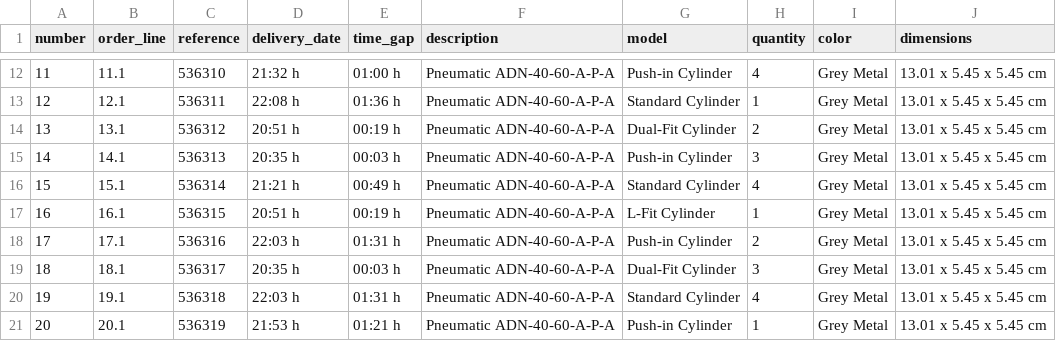
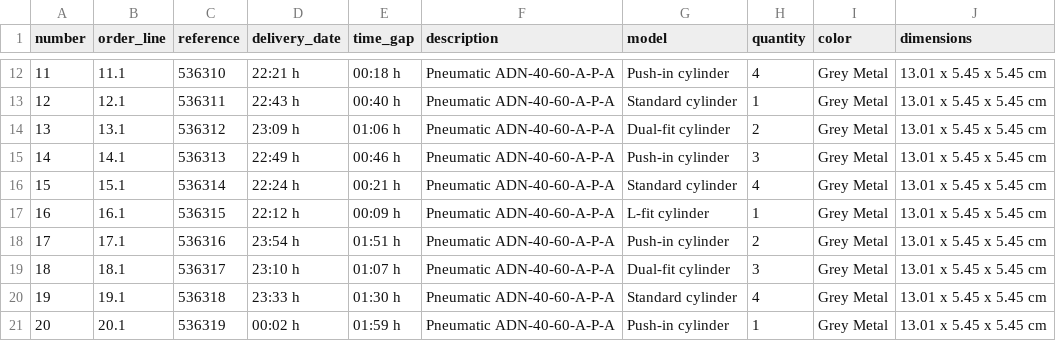
Before and after one commit to beeaqui/appstreamlit_VM, a CSV file: client_orders.csv, drawn as a sheet; only a part is shown, gaps mark what is left out; the diff covers the shown part only.

```diff
--- a/client_orders.csv
+++ b/client_orders.csv
@@ -12,10 +12,10 @@ number,order_line,reference,delivery_date,time_gap,description,model,quantity,co
-11,11.1,536310,21:32 h,01:00 h,Pneumatic ADN-40-60-A-P-A,Push-in Cylinder,4,Grey Metal,13.01 x 5.45 x 5.45 cm
-12,12.1,536311,22:08 h,01:36 h,Pneumatic ADN-40-60-A-P-A,Standard Cylinder,1,Grey Metal,13.01 x 5.45 x 5.45 cm
-13,13.1,536312,20:51 h,00:19 h,Pneumatic ADN-40-60-A-P-A,Dual-Fit Cylinder,2,Grey Metal,13.01 x 5.45 x 5.45 cm
-14,14.1,536313,20:35 h,00:03 h,Pneumatic ADN-40-60-A-P-A,Push-in Cylinder,3,Grey Metal,13.01 x 5.45 x 5.45 cm
-15,15.1,536314,21:21 h,00:49 h,Pneumatic ADN-40-60-A-P-A,Standard Cylinder,4,Grey Metal,13.01 x 5.45 x 5.45 cm
-16,16.1,536315,20:51 h,00:19 h,Pneumatic ADN-40-60-A-P-A,L-Fit Cylinder,1,Grey Metal,13.01 x 5.45 x 5.45 cm
-17,17.1,536316,22:03 h,01:31 h,Pneumatic ADN-40-60-A-P-A,Push-in Cylinder,2,Grey Metal,13.01 x 5.45 x 5.45 cm
-18,18.1,536317,20:35 h,00:03 h,Pneumatic ADN-40-60-A-P-A,Dual-Fit Cylinder,3,Grey Metal,13.01 x 5.45 x 5.45 cm
-19,19.1,536318,22:03 h,01:31 h,Pneumatic ADN-40-60-A-P-A,Standard Cylinder,4,Grey Metal,13.01 x 5.45 x 5.45 cm
-20,20.1,536319,21:53 h,01:21 h,Pneumatic ADN-40-60-A-P-A,Push-in Cylinder,1,Grey Metal,13.01 x 5.45 x 5.45 cm
+11,11.1,536310,22:21 h,00:18 h,Pneumatic ADN-40-60-A-P-A,Push-in cylinder,4,Grey Metal,13.01 x 5.45 x 5.45 cm
+12,12.1,536311,22:43 h,00:40 h,Pneumatic ADN-40-60-A-P-A,Standard cylinder,1,Grey Metal,13.01 x 5.45 x 5.45 cm
+13,13.1,536312,23:09 h,01:06 h,Pneumatic ADN-40-60-A-P-A,Dual-fit cylinder,2,Grey Metal,13.01 x 5.45 x 5.45 cm
+14,14.1,536313,22:49 h,00:46 h,Pneumatic ADN-40-60-A-P-A,Push-in cylinder,3,Grey Metal,13.01 x 5.45 x 5.45 cm
+15,15.1,536314,22:24 h,00:21 h,Pneumatic ADN-40-60-A-P-A,Standard cylinder,4,Grey Metal,13.01 x 5.45 x 5.45 cm
+16,16.1,536315,22:12 h,00:09 h,Pneumatic ADN-40-60-A-P-A,L-fit cylinder,1,Grey Metal,13.01 x 5.45 x 5.45 cm
+17,17.1,536316,23:54 h,01:51 h,Pneumatic ADN-40-60-A-P-A,Push-in cylinder,2,Grey Metal,13.01 x 5.45 x 5.45 cm
+18,18.1,536317,23:10 h,01:07 h,Pneumatic ADN-40-60-A-P-A,Dual-fit cylinder,3,Grey Metal,13.01 x 5.45 x 5.45 cm
+19,19.1,536318,23:33 h,01:30 h,Pneumatic ADN-40-60-A-P-A,Standard cylinder,4,Grey Metal,13.01 x 5.45 x 5.45 cm
+20,20.1,536319,00:02 h,01:59 h,Pneumatic ADN-40-60-A-P-A,Push-in cylinder,1,Grey Metal,13.01 x 5.45 x 5.45 cm
```
Also changed, not shown: 30 edited cells elsewhere in this file, 5 other files.
